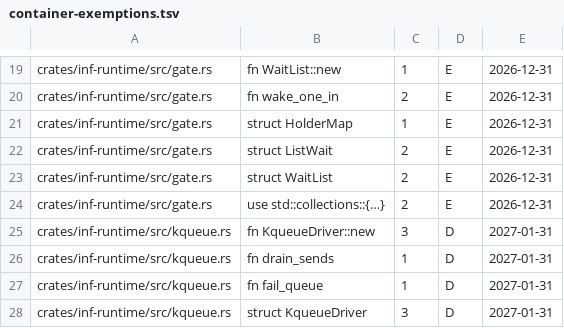
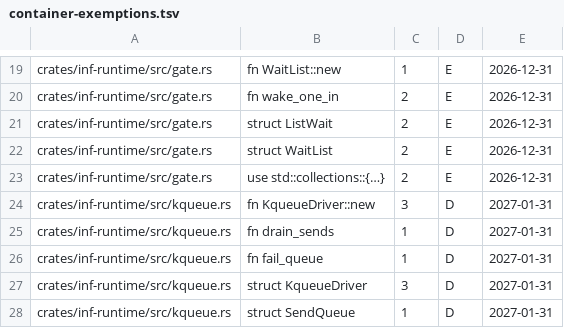
Before and after one commit to kevincaicedo/infinitydb, a TSV file: docs/container-exemptions.tsv, drawn as a sheet; only a part is shown, gaps mark what is left out; the shorter side is filled out with more unchanged rows.

```diff
--- a/docs/container-exemptions.tsv
+++ b/docs/container-exemptions.tsv
@@ -20,3 +20,2 @@ crates/inf-runtime/src/gate.rs	fn WaitList::new	1	E	2026-12-31
 crates/inf-runtime/src/gate.rs	fn wake_one_in	2	E	2026-12-31
-crates/inf-runtime/src/gate.rs	struct HolderMap	1	E	2026-12-31
 crates/inf-runtime/src/gate.rs	struct ListWait	2	E	2026-12-31
```
Also changed, not shown: docs/release-assert-inventory.tsv, 16 other files.
